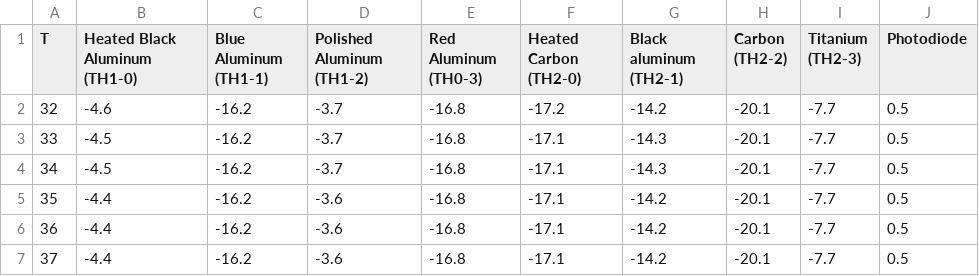
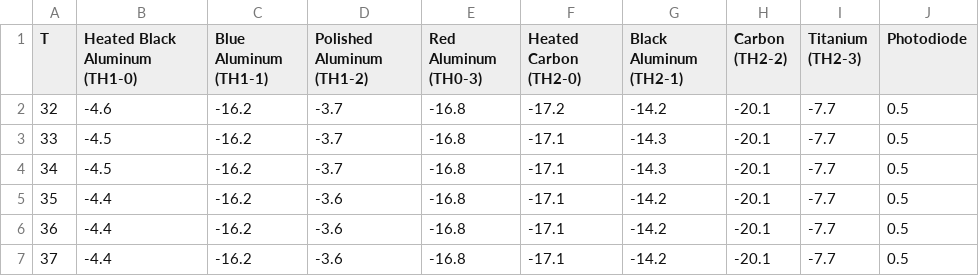
Before and after one commit to AstroNolan/PariSat-App, a CSV file: src/data/ScientificMeasurements.csv, drawn as a sheet; only a part is shown.

Commit message:
Update ScientificMeasurements.csv

```diff
--- a/src/data/ScientificMeasurements.csv
+++ b/src/data/ScientificMeasurements.csv
@@ -1,2 +1,2 @@
-T;Heated Black Aluminum (TH1-0);Blue Aluminum (TH1-1);Polished Aluminum (TH1-2);Red Aluminum (TH0-3);Heated Carbon (TH2-0);Black aluminum (TH2-1);Carbon (TH2-2);Titanium (TH2-3);Photodiode
+T;Heated Black Aluminum (TH1-0);Blue Aluminum (TH1-1);Polished Aluminum (TH1-2);Red Aluminum (TH0-3);Heated Carbon (TH2-0);Black Aluminum (TH2-1);Carbon (TH2-2);Titanium (TH2-3);Photodiode
 32;-4.6;-16.2;-3.7;-16.8;-17.2;-14.2;-20.1;-7.7;0.5
```
